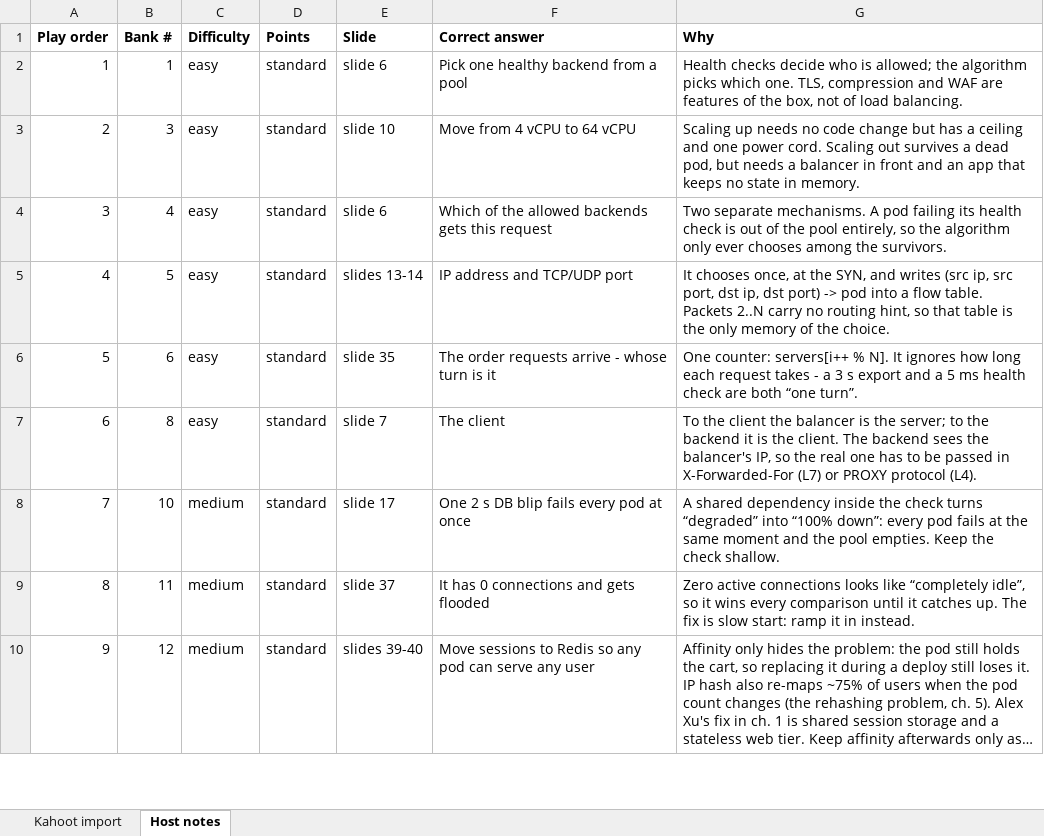
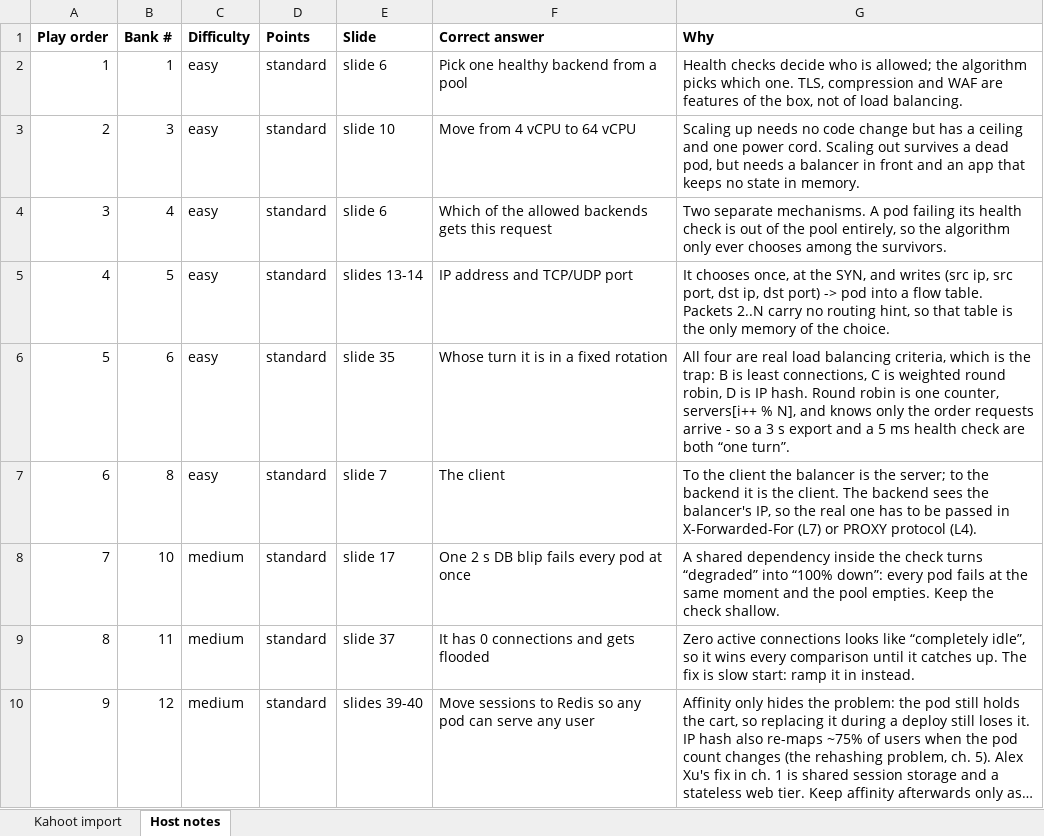
Before and after one commit to spartan-trucle/vntech-load-balancer, an Excel workbook: kahoot-export/load-balancing-kahoot-15.xlsx, sheet Host notes, drawn as a sheet; only a part is shown; long unchanged cells end in …; values as stored, in another font and other column widths than the file's, no borders; the diff names each change by its address in the sheet, - before the commit and + after, or states it on an @@ line.

```diff
--- a/kahoot-export/load-balancing-kahoot-15.xlsx (sheet Host notes)
+++ b/kahoot-export/load-balancing-kahoot-15.xlsx (sheet Host notes)
-F6 (Correct answer): The order requests arrive - whose turn is it
+F6 (Correct answer): Whose turn it is in a fixed rotation
-G6 (Why): One counter: servers[i++ % N]. It ignores how long each request takes - a 3…
+G6 (Why): All four are real load balancing criteria, which is the trap: B is least connections, C is weighted round robin, D is IP hash. Round robin is one counter, servers[i++ % N], and knows only the order requests arrive - so a 3…
```
Also changed, not shown: sheet Kahoot import, 2 other files.
